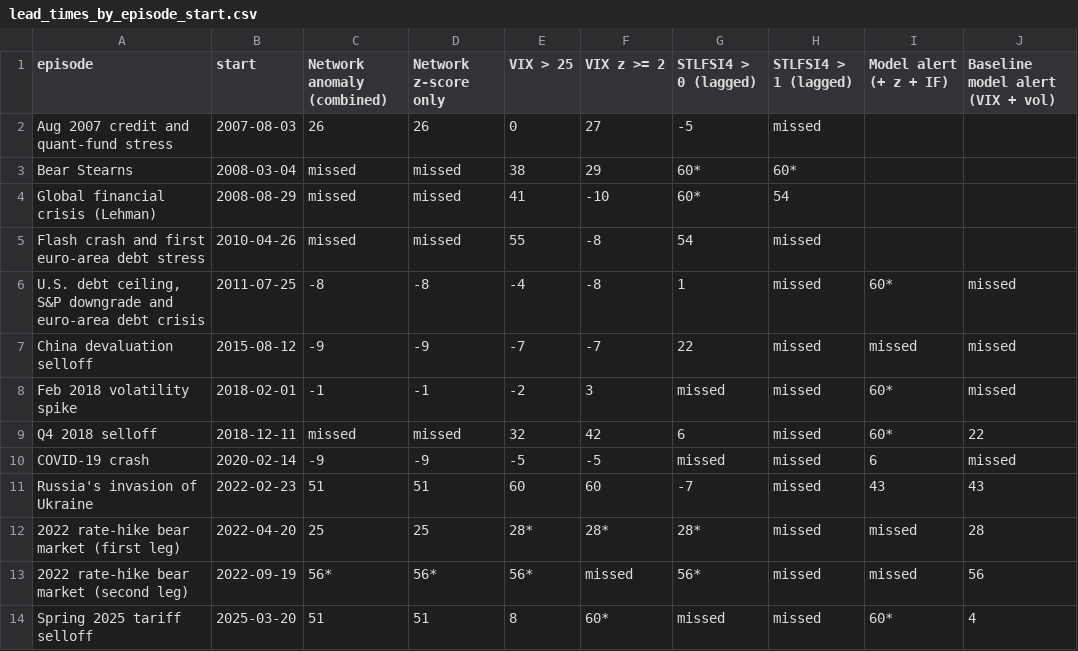
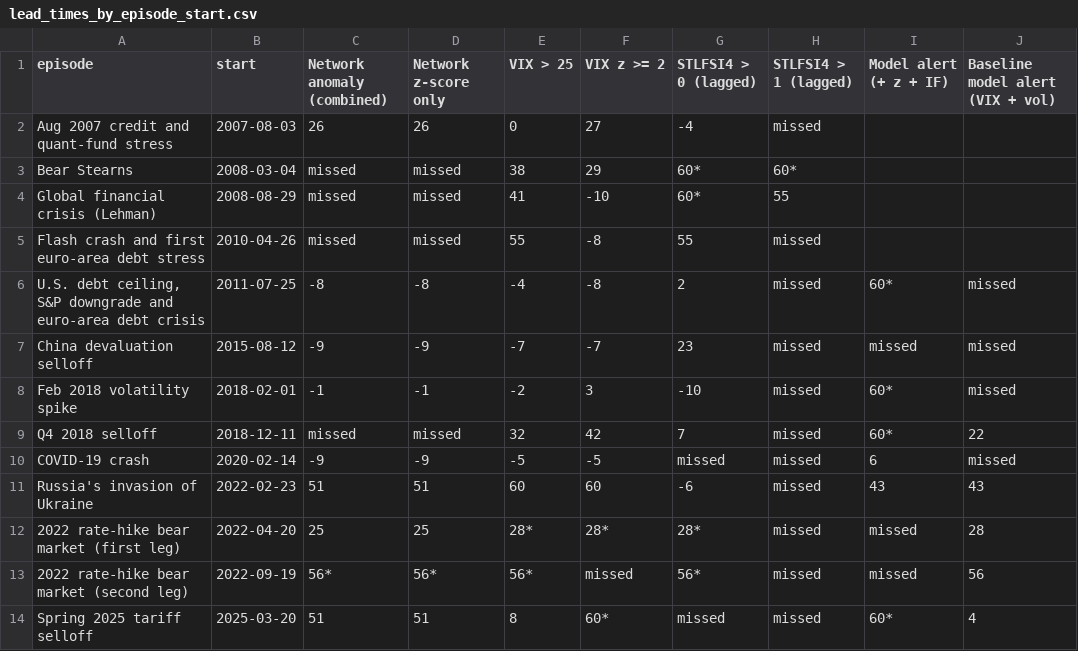
Before and after one commit to rishimaroju25/RGBFS, a CSV file: notebooks/outputs/rishi_week6/lead_times_by_episode_start.csv, drawn as a sheet.

```diff
--- a/notebooks/outputs/rishi_week6/lead_times_by_episode_start.csv
+++ b/notebooks/outputs/rishi_week6/lead_times_by_episode_start.csv
@@ -1,12 +1,12 @@
 episode,start,Network anomaly (combined),Network z-score only,VIX > 25,VIX z >= 2,STLFSI4 > 0 (lagged),STLFSI4 > 1 (lagged),Model alert (+ z + IF),Baseline model alert (VIX + vol)
-Aug 2007 credit and quant-fund stress,2007-08-03,26,26,0,27,-5,missed,,
+Aug 2007 credit and quant-fund stress,2007-08-03,26,26,0,27,-4,missed,,
 Bear Stearns,2008-03-04,missed,missed,38,29,60*,60*,,
-Global financial crisis (Lehman),2008-08-29,missed,missed,41,-10,60*,54,,
-Flash crash and first euro-area debt stress,2010-04-26,missed,missed,55,-8,54,missed,,
-"U.S. debt ceiling, S&P downgrade and euro-area debt crisis",2011-07-25,-8,-8,-4,-8,1,missed,60*,missed
-China devaluation selloff,2015-08-12,-9,-9,-7,-7,22,missed,missed,missed
-Feb 2018 volatility spike,2018-02-01,-1,-1,-2,3,missed,missed,60*,missed
-Q4 2018 selloff,2018-12-11,missed,missed,32,42,6,missed,60*,22
+Global financial crisis (Lehman),2008-08-29,missed,missed,41,-10,60*,55,,
+Flash crash and first euro-area debt stress,2010-04-26,missed,missed,55,-8,55,missed,,
+"U.S. debt ceiling, S&P downgrade and euro-area debt crisis",2011-07-25,-8,-8,-4,-8,2,missed,60*,missed
+China devaluation selloff,2015-08-12,-9,-9,-7,-7,23,missed,missed,missed
+Feb 2018 volatility spike,2018-02-01,-1,-1,-2,3,-10,missed,60*,missed
+Q4 2018 selloff,2018-12-11,missed,missed,32,42,7,missed,60*,22
 COVID-19 crash,2020-02-14,-9,-9,-5,-5,missed,missed,6,missed
-Russia's invasion of Ukraine,2022-02-23,51,51,60,60,-7,missed,43,43
+Russia's invasion of Ukraine,2022-02-23,51,51,60,60,-6,missed,43,43
 2022 rate-hike bear market (first leg),2022-04-20,25,25,28*,28*,28*,missed,missed,28
```
Also changed, not shown: notebooks/outputs/rishi_week6/alert_events.csv, notebooks/outputs/rishi_week6/lead_times_by_episode_start_trailing.csv, 7 other files.
